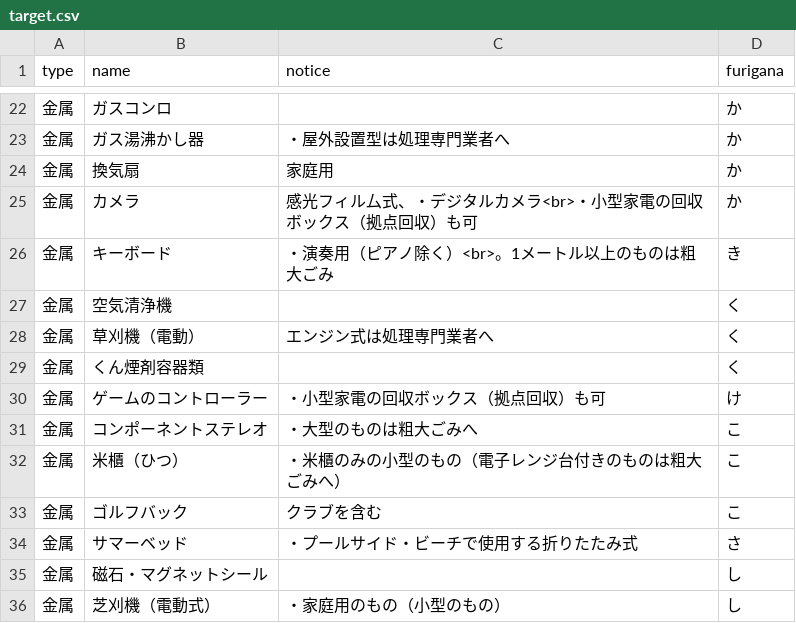
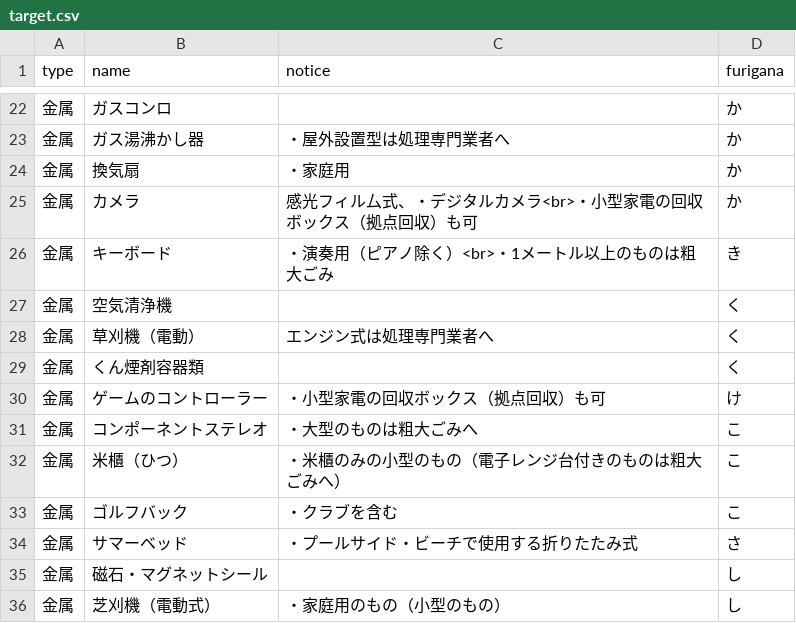
Before and after one commit to itoushi5374/5374, a CSV file: data/target.csv, drawn as a sheet; only a part is shown, gaps mark what is left out.

Commit message:
Update target.csv

```diff
--- a/data/target.csv
+++ b/data/target.csv
@@ -23,5 +23,5 @@ type,name,notice,furigana
 金属,ガス湯沸かし器,・屋外設置型は処理専門業者へ,か
-金属,換気扇,家庭用,か
+金属,換気扇,・家庭用,か
 金属,カメラ,感光フィル厶式、・デジタルカメラ<br>・小型家電の回収ボックス（拠点回収）も可,か
-金属,キーボード,・演奏用（ピアノ除く）<br>。1メートル以上のものは粗大ごみ,き
+金属,キーボード,・演奏用（ピアノ除く）<br>・1メートル以上のものは粗大ごみ,き
 金属,空気清浄機,,く
@@ -32,3 +32,3 @@ type,name,notice,furigana
 金属,米櫃（ひつ）,・米櫃のみの小型のもの（電子レンジ台付きのものは粗大ごみへ）,こ
-金属,ゴルフバック,クラブを含む,こ
+金属,ゴルフバック,・クラブを含む,こ
 金属,サマーベッド,・プールサイド・ビーチで使用する折りたたみ式,さ
```
